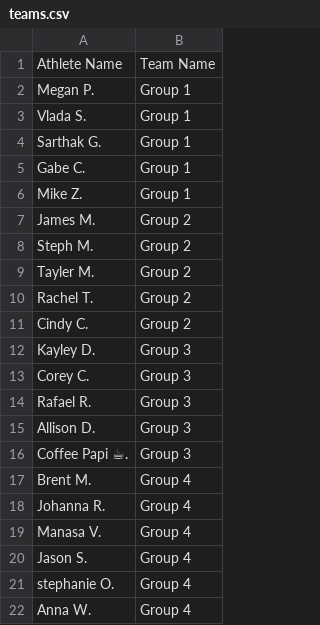
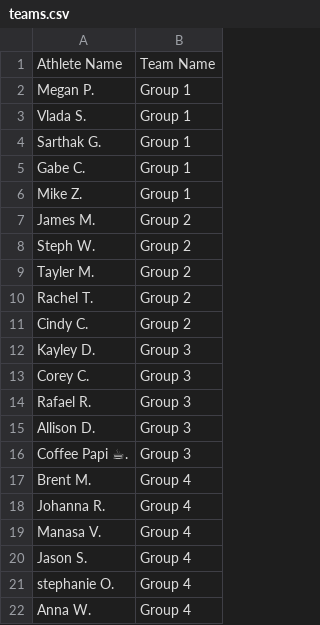
Before and after one commit to aiteam5-hub/TeamDistanceChallenge, a CSV file: teams.csv, drawn as a sheet.

Commit message:
Update teams.csv

```diff
--- a/teams.csv
+++ b/teams.csv
@@ -7,3 +7,3 @@ Mike Z.,Group 1
 James M.,Group 2
-Steph M.,Group 2
+Steph W.,Group 2
 Tayler M.,Group 2
```
